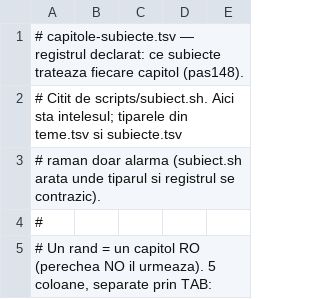
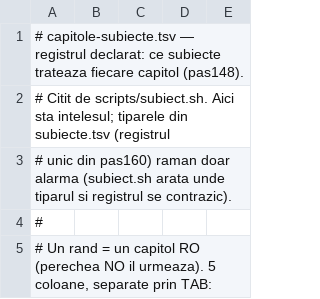
Before and after one commit to norgedan/norgedan.github.io, a TSV file: scripts/capitole-subiecte.tsv, drawn as a sheet; only a part is shown.

Commit message:
pas161: [structura] subiectul fiecarei afirmatii, declarat in afirmatii-subiecte.tsv

```diff
--- a/scripts/capitole-subiecte.tsv
+++ b/scripts/capitole-subiecte.tsv
@@ -1,4 +1,4 @@
 # capitole-subiecte.tsv — registrul declarat: ce subiecte trateaza fiecare capitol (pas148).
-# Citit de scripts/subiect.sh.  Aici sta intelesul; tiparele din teme.tsv si subiecte.tsv
-# raman doar alarma (subiect.sh arata unde tiparul si registrul se contrazic).
+# Citit de scripts/subiect.sh.  Aici sta intelesul; tiparele din subiecte.tsv (registrul
+# unic din pas160) raman doar alarma (subiect.sh arata unde tiparul si registrul se contrazic).
 #
```
Also changed, not shown: 6 other files.
